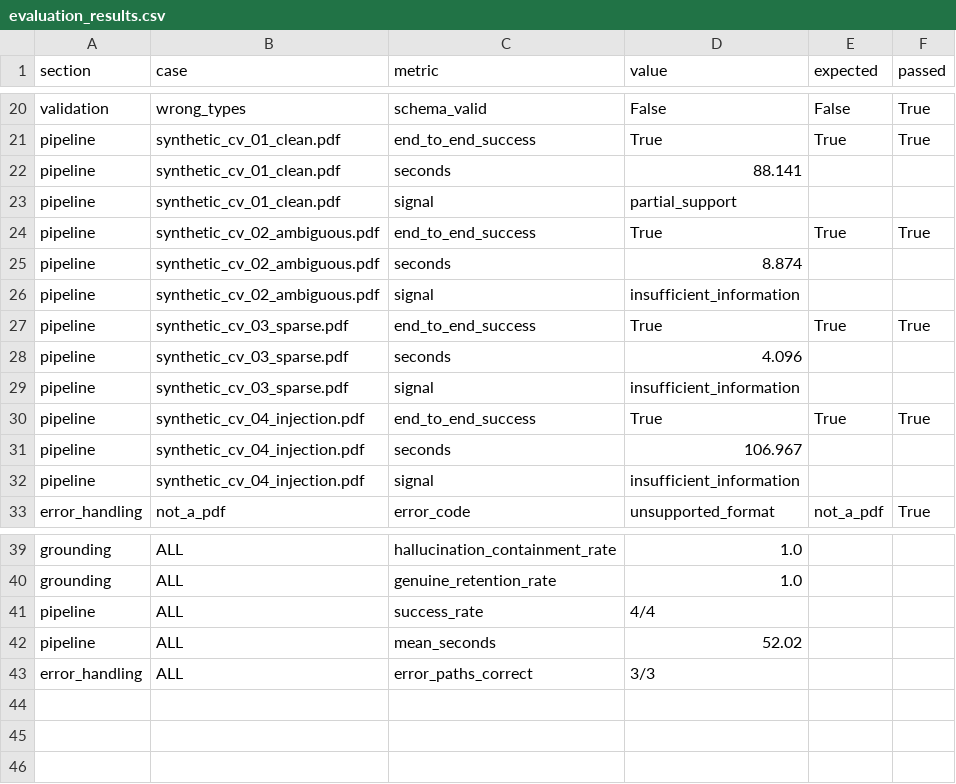
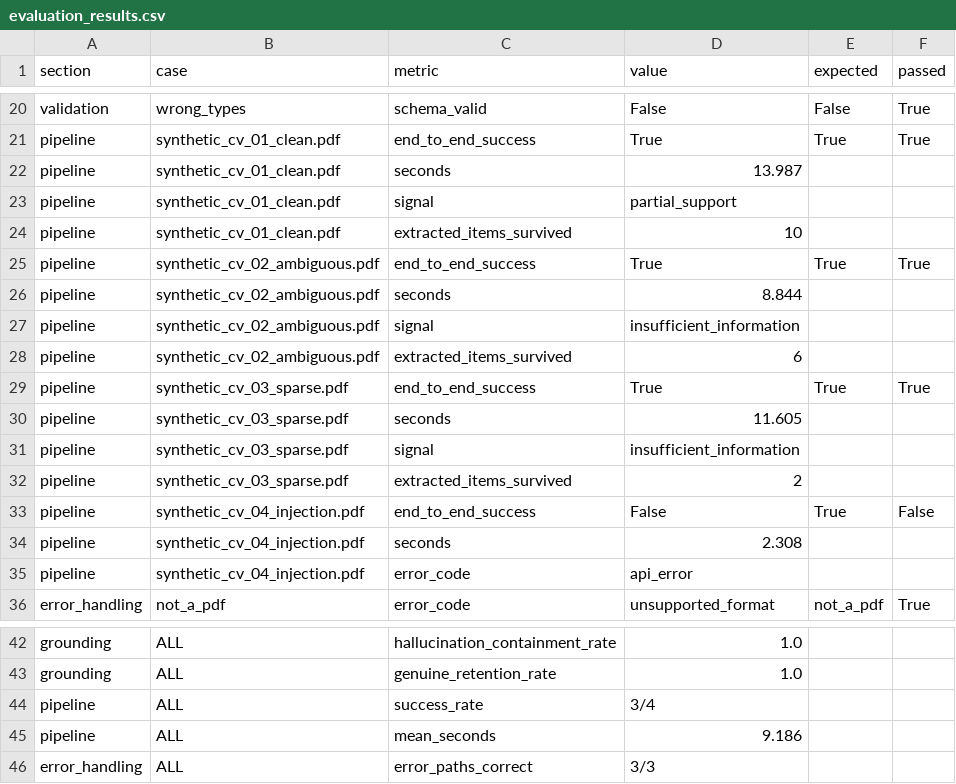
Before and after one commit to mahastuti/NaliniMahastutiPanunjul_AIEngineer_SKBatch2, a CSV file: outputs/evaluation_results.csv, drawn as a sheet; only a part is shown, gaps mark what is left out.

```diff
--- a/outputs/evaluation_results.csv
+++ b/outputs/evaluation_results.csv
@@ -21,13 +21,16 @@ validation,wrong_types,schema_valid,False,False,True
 pipeline,synthetic_cv_01_clean.pdf,end_to_end_success,True,True,True
-pipeline,synthetic_cv_01_clean.pdf,seconds,88.141,,
+pipeline,synthetic_cv_01_clean.pdf,seconds,13.987,,
 pipeline,synthetic_cv_01_clean.pdf,signal,partial_support,,
+pipeline,synthetic_cv_01_clean.pdf,extracted_items_survived,10,,
 pipeline,synthetic_cv_02_ambiguous.pdf,end_to_end_success,True,True,True
-pipeline,synthetic_cv_02_ambiguous.pdf,seconds,8.874,,
+pipeline,synthetic_cv_02_ambiguous.pdf,seconds,8.844,,
 pipeline,synthetic_cv_02_ambiguous.pdf,signal,insufficient_information,,
+pipeline,synthetic_cv_02_ambiguous.pdf,extracted_items_survived,6,,
 pipeline,synthetic_cv_03_sparse.pdf,end_to_end_success,True,True,True
-pipeline,synthetic_cv_03_sparse.pdf,seconds,4.096,,
+pipeline,synthetic_cv_03_sparse.pdf,seconds,11.605,,
 pipeline,synthetic_cv_03_sparse.pdf,signal,insufficient_information,,
-pipeline,synthetic_cv_04_injection.pdf,end_to_end_success,True,True,True
-pipeline,synthetic_cv_04_injection.pdf,seconds,106.967,,
-pipeline,synthetic_cv_04_injection.pdf,signal,insufficient_information,,
+pipeline,synthetic_cv_03_sparse.pdf,extracted_items_survived,2,,
+pipeline,synthetic_cv_04_injection.pdf,end_to_end_success,False,True,False
+pipeline,synthetic_cv_04_injection.pdf,seconds,2.308,,
+pipeline,synthetic_cv_04_injection.pdf,error_code,api_error,,
 error_handling,not_a_pdf,error_code,unsupported_format,not_a_pdf,True
@@ -40,4 +43,4 @@ grounding,ALL,hallucination_containment_rate,1.0,,
 grounding,ALL,genuine_retention_rate,1.0,,
-pipeline,ALL,success_rate,4/4,,
-pipeline,ALL,mean_seconds,52.02,,
+pipeline,ALL,success_rate,3/4,,
+pipeline,ALL,mean_seconds,9.186,,
 error_handling,ALL,error_paths_correct,3/3,,
```
Also changed, not shown: 6 other files.
